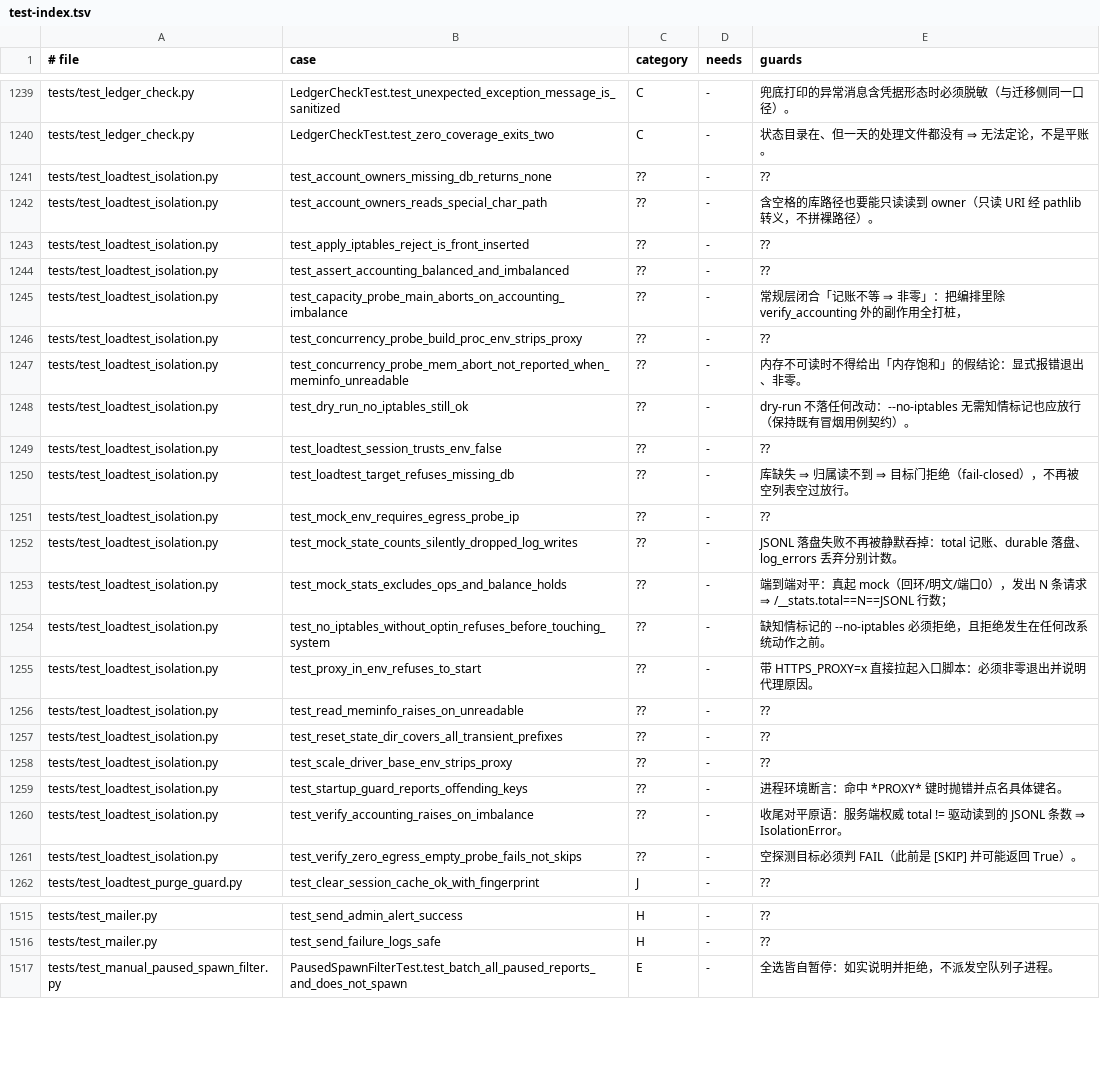
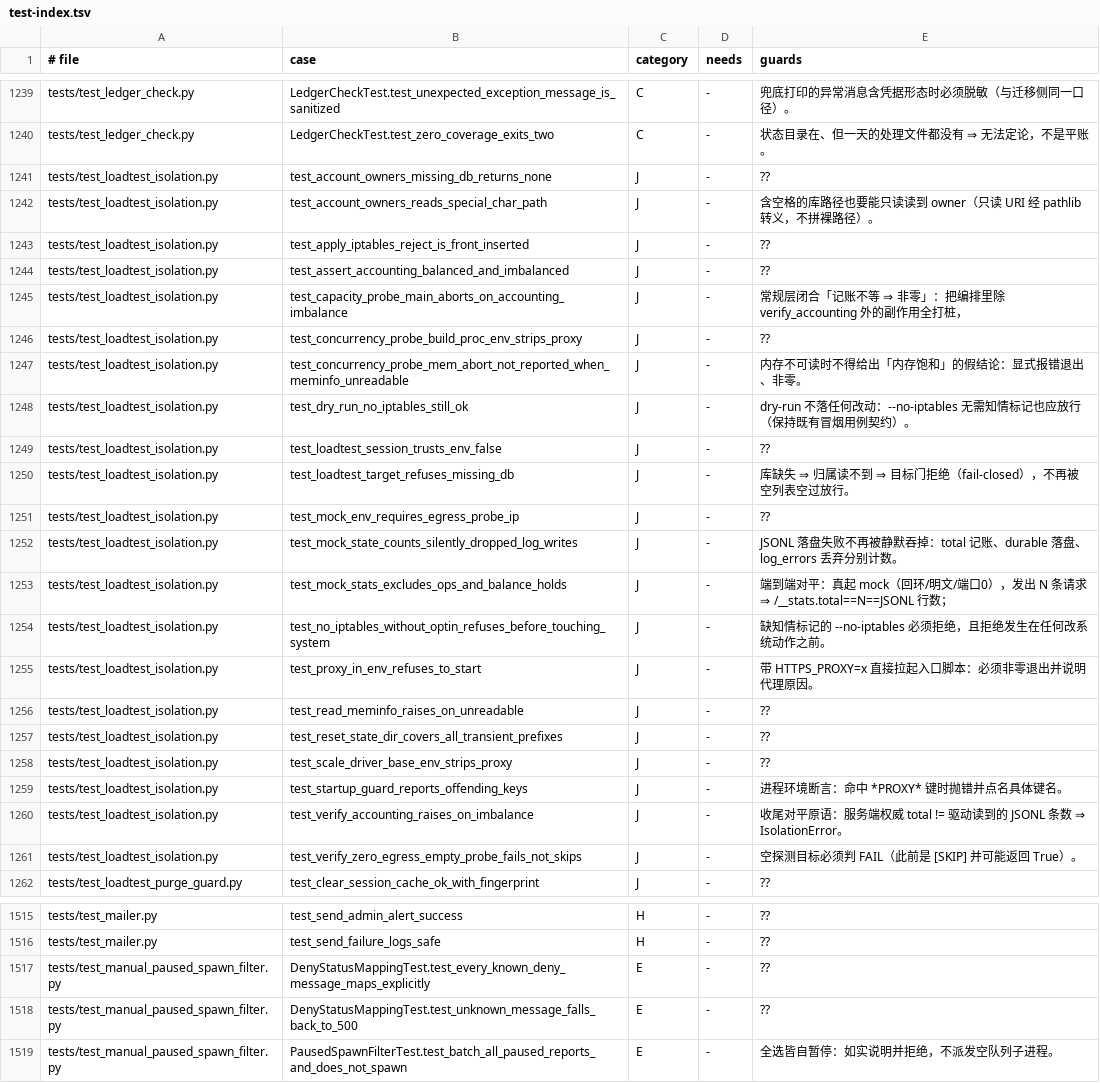
Before and after one commit to frostpolaris1/yiban-auto-sign, a TSV file: docs/dev/test-index.tsv, drawn as a sheet; only a part is shown, gaps mark what is left out; the diff covers the shown part only.

Commit message:
test(sweep): ⑩ tests/ 内 MF 登记编号清扫——docstring/注释改描述性表述
登记编号属台账/提交层（docs/dev/must-fix-list.md），不属代码层。23 个测试文件
61 处 docstring/注释中的 MF-NN 引用改为就地描述（原代理死前已起头
test_backup_e2e.py 模块 docstring，本次续完）。铁律遵守情况：

- 断言/代码逻辑零改动——残余仅 2 处且均为断言 msg 字符串字面量，改之即碰断言：
  tests/test_backup_e2e.py:195（0700 断言 msg 内 MF-79）、
  tests/test_deploy_prod_artifacts.py:534（真名门断言 msg 内 MF-42②/待裁决引用）；
- 被测实现的字符串字面量不在范围：test_module_size_gate.py 门依据说明属文案性
  数据（门只读数值上限），按描述改写、无行为影响；
- tests/ 无 MF 命名文件，测试文件名/类名未动。

索引随动（scripts/test_index.py --write）：除本次文案改动的「守什么」列外，
一并补登原代理遗留的未重建记录——⑦b22a054 与⑪d41f2da 新增的 4 条用例
（manual_paused ×2、yiban_status ×2）与 e74c2ca 改标签块后 loadtest 的
21 条类别 ??→J 翻转（HEAD 索引陈旧，--check 可证）。

验证：23 触碰文件 ruff 净；test_index --write/--check rc=0、标签块可疑告警 0
（=基线）；聚焦 23 文件双 TZ（默认 + TZ=UTC）各 528 过/2 skip（root 权限位
豁免）/133 subtests 过，rc=0。文案改动无一用例转红。

```diff
--- a/docs/dev/test-index.tsv
+++ b/docs/dev/test-index.tsv
@@ -1240,23 +1240,23 @@ tests/test_ledger_check.py	LedgerCheckTest.test_unexpected_exception_message_is_
 tests/test_ledger_check.py	LedgerCheckTest.test_zero_coverage_exits_two	C	-	状态目录在、但一天的处理文件都没有 ⇒ 无法定论，不是平账。
-tests/test_loadtest_isolation.py	test_account_owners_missing_db_returns_none	??	-	??
-tests/test_loadtest_isolation.py	test_account_owners_reads_special_char_path	??	-	含空格的库路径也要能只读读到 owner（只读 URI 经 pathlib 转义，不拼裸路径）。
-tests/test_loadtest_isolation.py	test_apply_iptables_reject_is_front_inserted	??	-	??
-tests/test_loadtest_isolation.py	test_assert_accounting_balanced_and_imbalanced	??	-	??
-tests/test_loadtest_isolation.py	test_capacity_probe_main_aborts_on_accounting_imbalance	??	-	常规层闭合「记账不等 ⇒ 非零」：把编排里除 verify_accounting 外的副作用全打桩，
-tests/test_loadtest_isolation.py	test_concurrency_probe_build_proc_env_strips_proxy	??	-	??
-tests/test_loadtest_isolation.py	test_concurrency_probe_mem_abort_not_reported_when_meminfo_unreadable	??	-	内存不可读时不得给出「内存饱和」的假结论：显式报错退出、非零。
-tests/test_loadtest_isolation.py	test_dry_run_no_iptables_still_ok	??	-	dry-run 不落任何改动：--no-iptables 无需知情标记也应放行（保持既有冒烟用例契约）。
-tests/test_loadtest_isolation.py	test_loadtest_session_trusts_env_false	??	-	??
-tests/test_loadtest_isolation.py	test_loadtest_target_refuses_missing_db	??	-	库缺失 ⇒ 归属读不到 ⇒ 目标门拒绝（fail-closed），不再被空列表空过放行。
-tests/test_loadtest_isolation.py	test_mock_env_requires_egress_probe_ip	??	-	??
-tests/test_loadtest_isolation.py	test_mock_state_counts_silently_dropped_log_writes	??	-	JSONL 落盘失败不再被静默吞掉：total 记账、durable 落盘、log_errors 丢弃分别计数。
-tests/test_loadtest_isolation.py	test_mock_stats_excludes_ops_and_balance_holds	??	-	端到端对平：真起 mock（回环/明文/端口0），发出 N 条请求 ⇒ /__stats.total==N==JSONL 行数；
-tests/test_loadtest_isolation.py	test_no_iptables_without_optin_refuses_before_touching_system	??	-	缺知情标记的 --no-iptables 必须拒绝，且拒绝发生在任何改系统动作之前。
-tests/test_loadtest_isolation.py	test_proxy_in_env_refuses_to_start	??	-	带 HTTPS_PROXY=x 直接拉起入口脚本：必须非零退出并说明代理原因。
-tests/test_loadtest_isolation.py	test_read_meminfo_raises_on_unreadable	??	-	??
-tests/test_loadtest_isolation.py	test_reset_state_dir_covers_all_transient_prefixes	??	-	??
-tests/test_loadtest_isolation.py	test_scale_driver_base_env_strips_proxy	??	-	??
-tests/test_loadtest_isolation.py	test_startup_guard_reports_offending_keys	??	-	进程环境断言：命中 *PROXY* 键时抛错并点名具体键名。
-tests/test_loadtest_isolation.py	test_verify_accounting_raises_on_imbalance	??	-	收尾对平原语：服务端权威 total != 驱动读到的 JSONL 条数 ⇒ IsolationError。
-tests/test_loadtest_isolation.py	test_verify_zero_egress_empty_probe_fails_not_skips	??	-	空探测目标必须判 FAIL（此前是 [SKIP] 并可能返回 True）。
+tests/test_loadtest_isolation.py	test_account_owners_missing_db_returns_none	J	-	??
+tests/test_loadtest_isolation.py	test_account_owners_reads_special_char_path	J	-	含空格的库路径也要能只读读到 owner（只读 URI 经 pathlib 转义，不拼裸路径）。
+tests/test_loadtest_isolation.py	test_apply_iptables_reject_is_front_inserted	J	-	??
+tests/test_loadtest_isolation.py	test_assert_accounting_balanced_and_imbalanced	J	-	??
+tests/test_loadtest_isolation.py	test_capacity_probe_main_aborts_on_accounting_imbalance	J	-	常规层闭合「记账不等 ⇒ 非零」：把编排里除 verify_accounting 外的副作用全打桩，
+tests/test_loadtest_isolation.py	test_concurrency_probe_build_proc_env_strips_proxy	J	-	??
+tests/test_loadtest_isolation.py	test_concurrency_probe_mem_abort_not_reported_when_meminfo_unreadable	J	-	内存不可读时不得给出「内存饱和」的假结论：显式报错退出、非零。
+tests/test_loadtest_isolation.py	test_dry_run_no_iptables_still_ok	J	-	dry-run 不落任何改动：--no-iptables 无需知情标记也应放行（保持既有冒烟用例契约）。
+tests/test_loadtest_isolation.py	test_loadtest_session_trusts_env_false	J	-	??
+tests/test_loadtest_isolation.py	test_loadtest_target_refuses_missing_db	J	-	库缺失 ⇒ 归属读不到 ⇒ 目标门拒绝（fail-closed），不再被空列表空过放行。
+tests/test_loadtest_isolation.py	test_mock_env_requires_egress_probe_ip	J	-	??
+tests/test_loadtest_isolation.py	test_mock_state_counts_silently_dropped_log_writes	J	-	JSONL 落盘失败不再被静默吞掉：total 记账、durable 落盘、log_errors 丢弃分别计数。
+tests/test_loadtest_isolation.py	test_mock_stats_excludes_ops_and_balance_holds	J	-	端到端对平：真起 mock（回环/明文/端口0），发出 N 条请求 ⇒ /__stats.total==N==JSONL 行数；
+tests/test_loadtest_isolation.py	test_no_iptables_without_optin_refuses_before_touching_system	J	-	缺知情标记的 --no-iptables 必须拒绝，且拒绝发生在任何改系统动作之前。
+tests/test_loadtest_isolation.py	test_proxy_in_env_refuses_to_start	J	-	带 HTTPS_PROXY=x 直接拉起入口脚本：必须非零退出并说明代理原因。
+tests/test_loadtest_isolation.py	test_read_meminfo_raises_on_unreadable	J	-	??
+tests/test_loadtest_isolation.py	test_reset_state_dir_covers_all_transient_prefixes	J	-	??
+tests/test_loadtest_isolation.py	test_scale_driver_base_env_strips_proxy	J	-	??
+tests/test_loadtest_isolation.py	test_startup_guard_reports_offending_keys	J	-	进程环境断言：命中 *PROXY* 键时抛错并点名具体键名。
+tests/test_loadtest_isolation.py	test_verify_accounting_raises_on_imbalance	J	-	收尾对平原语：服务端权威 total != 驱动读到的 JSONL 条数 ⇒ IsolationError。
+tests/test_loadtest_isolation.py	test_verify_zero_egress_empty_probe_fails_not_skips	J	-	空探测目标必须判 FAIL（此前是 [SKIP] 并可能返回 True）。
 tests/test_loadtest_purge_guard.py	test_clear_session_cache_ok_with_fingerprint	J	-	??
@@ -1516,2 +1516,4 @@ tests/test_mailer.py	test_send_admin_alert_success	H	-	??
 tests/test_mailer.py	test_send_failure_logs_safe	H	-	??
+tests/test_manual_paused_spawn_filter.py	DenyStatusMappingTest.test_every_known_deny_message_maps_explicitly	E	-	??
+tests/test_manual_paused_spawn_filter.py	DenyStatusMappingTest.test_unknown_message_falls_back_to_500	E	-	??
 tests/test_manual_paused_spawn_filter.py	PausedSpawnFilterTest.test_batch_all_paused_reports_and_does_not_spawn	E	-	全选皆自暂停：如实说明并拒绝，不派发空队列子进程。
```
Also changed, not shown: 2 added rows and 13 edited cells elsewhere in this file, 23 other files.
